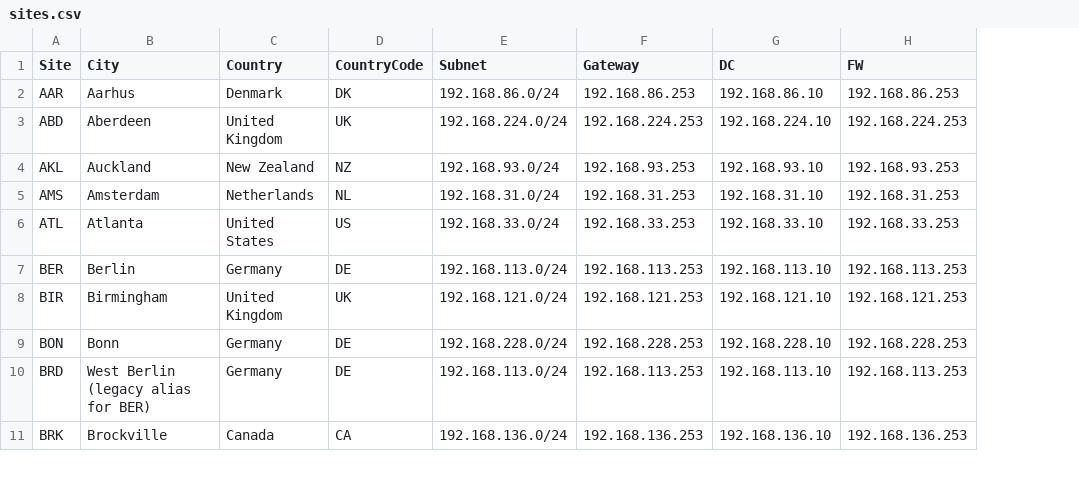
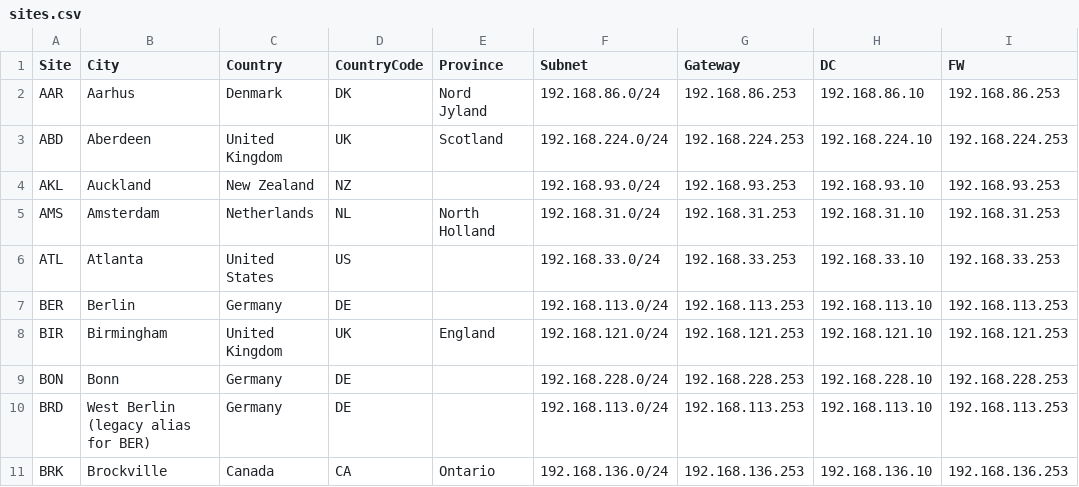
Before and after one commit to knightmare2600/example_music_infra, a CSV file: benarbejde/sites.csv, drawn as a sheet; only a part is shown; the diff names each change by its address in the sheet, - before the commit and + after, or states it on an @@ line.

Commit message:
Add missing Province column to sites.csv; fix ad_computers.json to match
sites.csv had no Province column at all, despite 10-ad-schema.yml reading
item.Province to build province-level OUs (Scotland, Sachsen, Ontario, ...)
and ad_users.json already baking province-qualified OU paths into 225 of
353 demo users. Without the column, 10-ad-schema.yml silently built every
site's OU tree one level too shallow, so those users' paths would point at
OUs that don't exist.

Reverse-engineered the correct Province value per site from ad_users.json's
own ad_ou field (31 sites have one; matched via diacritic/spelling-
normalised city comparison against sites.csv, since e.g. "Køge" in the
source data vs "Koge" in sites.csv would otherwise miss). Left every other
site's Province blank rather than guess -- inventing a province for a site
with zero source-data representation wouldn't fix anything today and risks
conflicting with real data on a future refresh.

Verified this doesn't affect any consumer: create-vm.py, generate_inventory.py,
and rudderme.sh's sites.csv reader all read by column name (csv.DictReader),
not position, so an inserted column is inert unless explicitly consumed.
Manually synced bootstrap/web/proxmox/sites.csv (core.hooksPath isn't set
in this session, so the .githooks/pre-commit sync didn't run automatically).

Found and fixed a second, related bug while verifying: ad_computers.json's
own ad_ou paths never included a province level at all (unlike
ad_users.json's), so once province OUs exist, 189 of 271 computers -- just
implemented in the previous commit -- would try to land in an OU that no
longer matches where 10-ad-schema.yml actually creates it. Inserted the
same province segment into ad_computers.json's ad_ou field for the affected
records. Cross-checked both JSON files' OU paths against a local simulation
of 10-ad-schema.yml's own derivation logic: zero mismatches across all 271
computers and the 256 (of 353) users whose city exists in sites.csv.

Also updated create-vm.py's "Expected CSV columns" comment to match --
confirmed it reads sites.csv by column name too, so the new column has no
functional effect there.

```diff
--- a/benarbejde/sites.csv
+++ b/benarbejde/sites.csv
+column E (Province), rows 2-11: Nord Jyland | Scotland |  | North Holland |  |  | England |  |  | Ontario
```
Also changed, not shown: bootstrap/web/proxmox/sites.csv, 2 other files.
